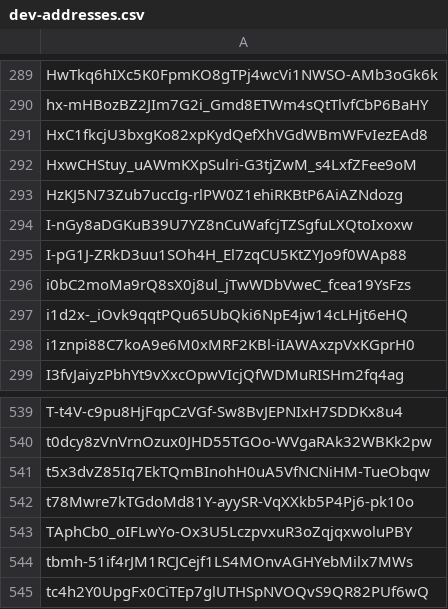
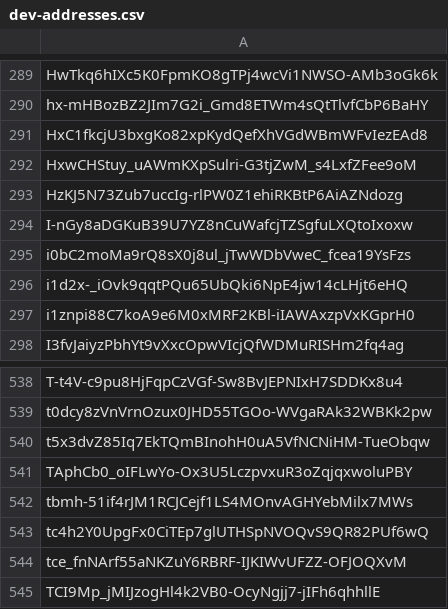
Before and after one commit to Jonny-Ringo/the_eye_of_AO, a CSV file: data/dev-addresses.csv, drawn as a sheet; only a part is shown, gaps mark what is left out; the shorter side is filled out with more unchanged rows.

Commit message:
📥 Updated developer address list

```diff
--- a/data/dev-addresses.csv
+++ b/data/dev-addresses.csv
@@ -294,3 +294,2 @@ HzKJ5N73Zub7uccIg-rlPW0Z1ehiRKBtP6AiAZNdozg
 I-nGy8aDGKuB39U7YZ8nCuWafcjTZSgfuLXQtoIxoxw
-I-pG1J-ZRkD3uu1SOh4H_El7zqCU5KtZYJo9f0WAp88
 i0bC2moMa9rQ8sX0j8ul_jTwWDbVweC_fcea19YsFzs
@@ -541,3 +540,2 @@ t0dcy8zVnVrnOzux0JHD55TGOo-WVgaRAk32WBKk2pw
 t5x3dvZ85Iq7EkTQmBInohH0uA5VfNCNiHM-TueObqw
-t78Mwre7kTGdoMd81Y-ayySR-VqXXkb5P4Pj6-pk10o
 TAphCb0_oIFLwYo-Ox3U5LczpvxuR3oZqjqxwoluPBY
```
